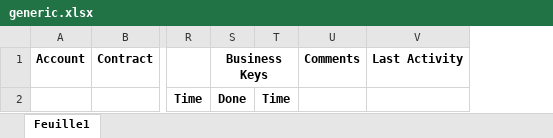
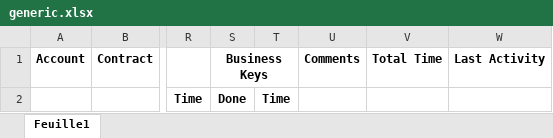
Before and after one commit to bingoooo/yesdigital-lmshub, an Excel workbook: apps/templates/xlsx/generic.xlsx, sheet Feuille1, drawn as a sheet; only a part is shown, gaps mark what is left out; values as stored, in another font and other column widths than the file's, no borders; the diff names each change by its address in the sheet, - before the commit and + after, or states it on an @@ line.

Commit message:
YNY_REPORTS: Fixing the timespents, added new column total time spent, calculating SKS timespents by (session_date_end - session_date_begin)

```diff
--- a/apps/templates/xlsx/generic.xlsx (sheet Feuille1)
+++ b/apps/templates/xlsx/generic.xlsx (sheet Feuille1)
+column V (Total Time), empty
```
Also changed, not shown: 2 other files.
